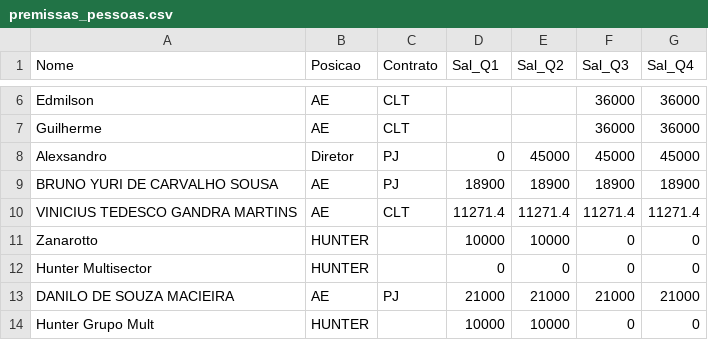
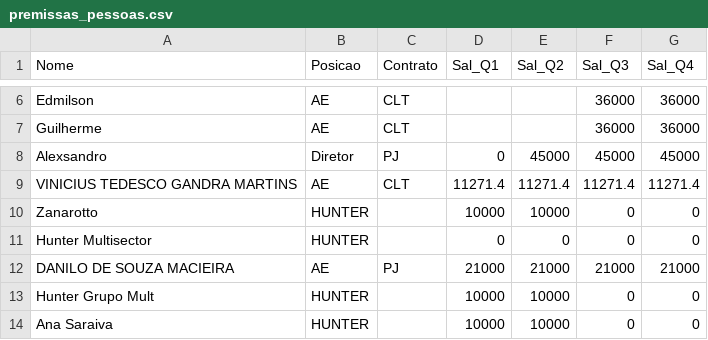
Before and after one commit to amandapaula-oss/worker-dashboard, a CSV file: backend/premissas_pessoas.csv, drawn as a sheet; only a part is shown, gaps mark what is left out; the shorter side is filled out with more unchanged rows.

```diff
--- a/backend/premissas_pessoas.csv
+++ b/backend/premissas_pessoas.csv
@@ -8,3 +8,2 @@ Guilherme,AE,CLT,,,36000,36000
 Alexsandro,Diretor,PJ,0,45000,45000,45000
-BRUNO YURI DE CARVALHO SOUSA,AE,PJ,18900,18900,18900,18900
 VINICIUS TEDESCO GANDRA MARTINS,AE,CLT,11271.4,11271.4,11271.4,11271.4
```
